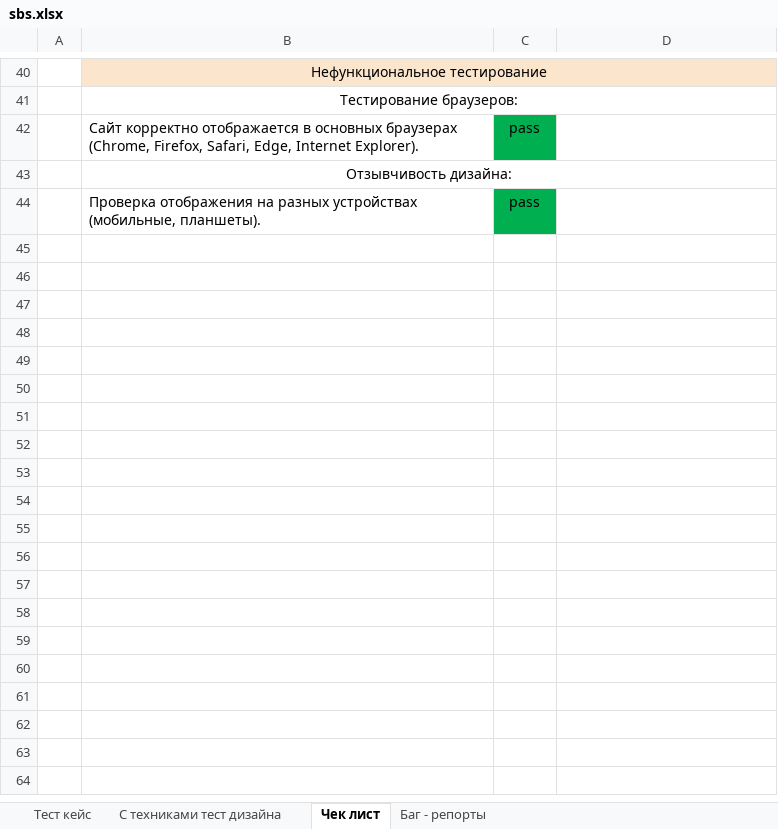
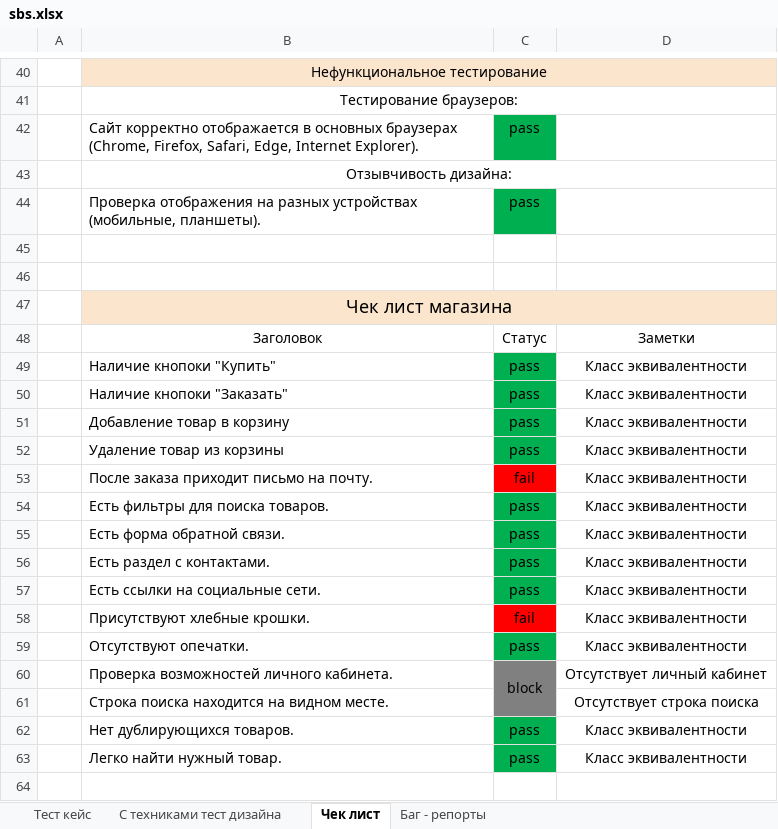
Before and after one commit to AilonWol/Work, an Excel workbook: Testing/SBS (guru.qahacking.ru)/Manual_testing_(Documentation)/sbs.xlsx, sheet Чек лист, drawn as a sheet; only a part is shown, gaps mark what is left out; values as stored, in another font and other column widths than the file's, no borders; the diff covers the shown part only; the diff names each change by its address in the sheet, - before the commit and + after, or states it on an @@ line.

Commit message:
Add files via upload

```diff
--- a/Testing/SBS (guru.qahacking.ru)/Manual_testing_(Documentation)/sbs.xlsx (sheet Чек лист)
+++ b/Testing/SBS (guru.qahacking.ru)/Manual_testing_(Documentation)/sbs.xlsx (sheet Чек лист)
+row 45: (empty)
+row 46: (empty)
+row 47:  | Чек лист магазина
+row 48:  | Заголовок | Статус | Заметки
+row 49:  | Наличие кнопоки "Купить" | pass | Класс эквивалентности
+row 50:  | Наличие кнопоки "Заказать" | pass | Класс эквивалентности
+row 51:  | Добавление товар в корзину | pass | Класс эквивалентности
+row 52:  | Удаление товар из корзины | pass | Класс эквивалентности
+row 53:  | После заказа приходит письмо на почту. | fail | Класс эквивалентности
+row 54:  | Есть фильтры для поиска товаров. | pass | Класс эквивалентности
+row 55:  | Есть форма обратной связи. | pass | Класс эквивалентности
+row 56:  | Есть раздел с контактами. | pass | Класс эквивалентности
+row 57:  | Есть ссылки на социальные сети. | pass | Класс эквивалентности
+row 58:  | Присутствуют хлебные крошки. | fail | Класс эквивалентности
+row 59:  | Отсутствуют опечатки. | pass | Класс эквивалентности
+row 60:  | Проверка возможностей личного кабинета. | block | Отсутствует личный кабинет
+row 61:  | Строка поиска находится на видном месте. |  | Отсутствует строка поиска
+row 62:  | Нет дублирующихся товаров. | pass | Класс эквивалентности
+row 63:  | Легко найти нужный товар. | pass | Класс эквивалентности
+row 64: (empty)
```
Also changed, not shown: 16 added rows elsewhere in this sheet.
